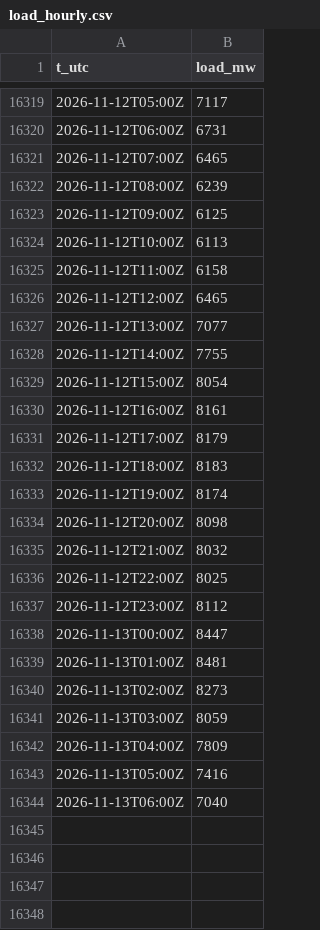
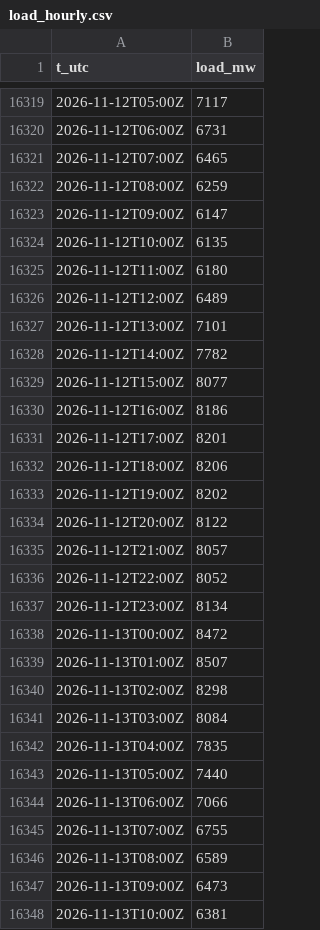
Before and after one commit to warrenboyle/bc-powerflow, a CSV file: docs/load_hourly.csv, drawn as a sheet; only a part is shown, gaps mark what is left out; the diff covers the shown part only.

Commit message:
data update

```diff
--- a/docs/load_hourly.csv
+++ b/docs/load_hourly.csv
@@ -16321,24 +16321,28 @@ t_utc,load_mw
 2026-11-12T07:00Z,6465
-2026-11-12T08:00Z,6239
-2026-11-12T09:00Z,6125
-2026-11-12T10:00Z,6113
-2026-11-12T11:00Z,6158
-2026-11-12T12:00Z,6465
-2026-11-12T13:00Z,7077
-2026-11-12T14:00Z,7755
-2026-11-12T15:00Z,8054
-2026-11-12T16:00Z,8161
-2026-11-12T17:00Z,8179
-2026-11-12T18:00Z,8183
-2026-11-12T19:00Z,8174
-2026-11-12T20:00Z,8098
-2026-11-12T21:00Z,8032
-2026-11-12T22:00Z,8025
-2026-11-12T23:00Z,8112
-2026-11-13T00:00Z,8447
-2026-11-13T01:00Z,8481
-2026-11-13T02:00Z,8273
-2026-11-13T03:00Z,8059
-2026-11-13T04:00Z,7809
-2026-11-13T05:00Z,7416
-2026-11-13T06:00Z,7040
+2026-11-12T08:00Z,6259
+2026-11-12T09:00Z,6147
+2026-11-12T10:00Z,6135
+2026-11-12T11:00Z,6180
+2026-11-12T12:00Z,6489
+2026-11-12T13:00Z,7101
+2026-11-12T14:00Z,7782
+2026-11-12T15:00Z,8077
+2026-11-12T16:00Z,8186
+2026-11-12T17:00Z,8201
+2026-11-12T18:00Z,8206
+2026-11-12T19:00Z,8202
+2026-11-12T20:00Z,8122
+2026-11-12T21:00Z,8057
+2026-11-12T22:00Z,8052
+2026-11-12T23:00Z,8134
+2026-11-13T00:00Z,8472
+2026-11-13T01:00Z,8507
+2026-11-13T02:00Z,8298
+2026-11-13T03:00Z,8084
+2026-11-13T04:00Z,7835
+2026-11-13T05:00Z,7440
+2026-11-13T06:00Z,7066
+2026-11-13T07:00Z,6755
+2026-11-13T08:00Z,6589
+2026-11-13T09:00Z,6473
+2026-11-13T10:00Z,6381
```
Also changed, not shown: 68 added rows elsewhere in this file, docs/daily_prices.csv, docs/hourly.csv, 3 other files.
